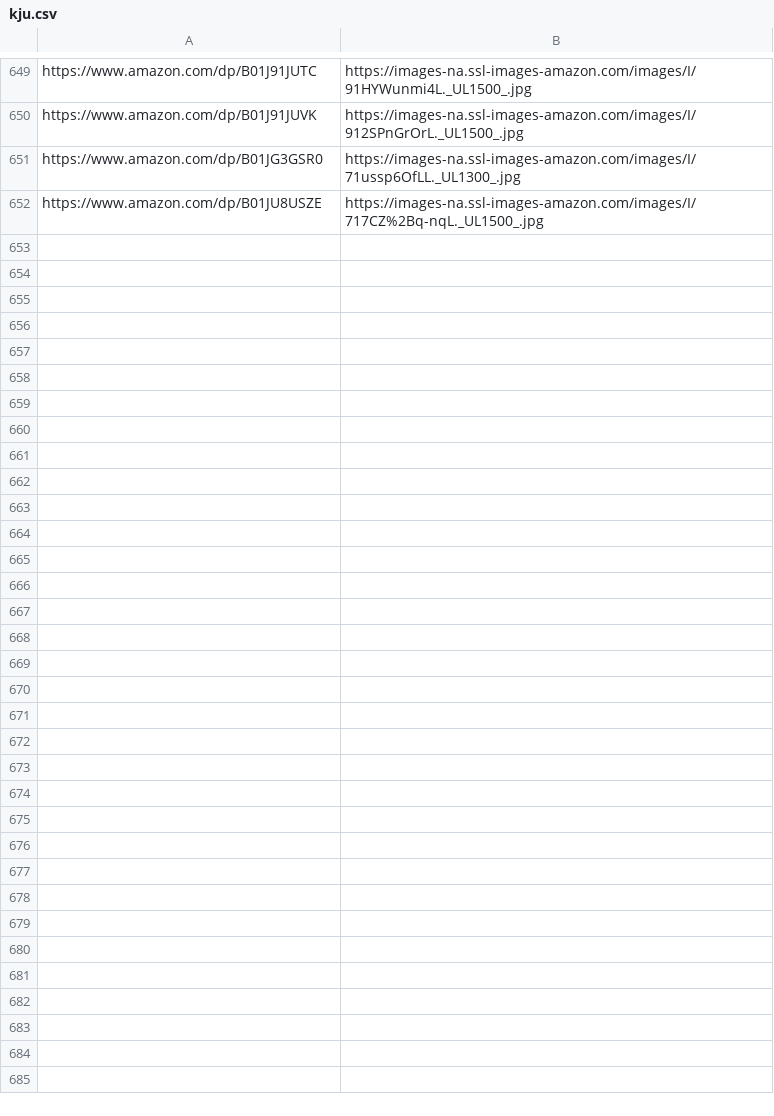
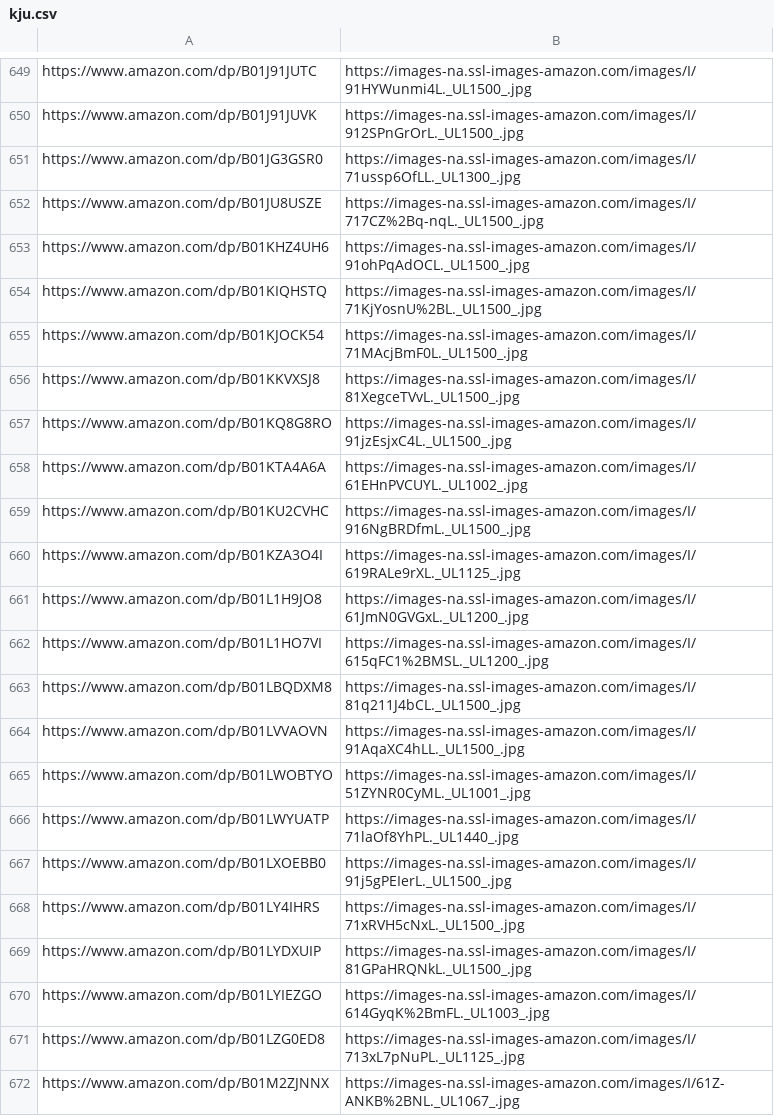
Before and after one commit to lccxx/spider-demo, a CSV file: kju.csv, drawn as a sheet; only a part is shown, gaps mark what is left out; the diff covers the shown part only.

Commit message:
Update result csv file

```diff
--- a/kju.csv
+++ b/kju.csv
@@ -652 +652,21 @@ https://www.amazon.com/dp/B01JG3GSR0,https://images-na.ssl-images-amazon.com/ima
 https://www.amazon.com/dp/B01JU8USZE,https://images-na.ssl-images-amazon.com/images/I/717CZ%2Bq-nqL._UL1500_.jpg
+https://www.amazon.com/dp/B01KHZ4UH6,https://images-na.ssl-images-amazon.com/images/I/91ohPqAdOCL._UL1500_.jpg
+https://www.amazon.com/dp/B01KIQHSTQ,https://images-na.ssl-images-amazon.com/images/I/71KjYosnU%2BL._UL1500_.jpg
+https://www.amazon.com/dp/B01KJOCK54,https://images-na.ssl-images-amazon.com/images/I/71MAcjBmF0L._UL1500_.jpg
+https://www.amazon.com/dp/B01KKVXSJ8,https://images-na.ssl-images-amazon.com/images/I/81XegceTVvL._UL1500_.jpg
+https://www.amazon.com/dp/B01KQ8G8RO,https://images-na.ssl-images-amazon.com/images/I/91jzEsjxC4L._UL1500_.jpg
+https://www.amazon.com/dp/B01KTA4A6A,https://images-na.ssl-images-amazon.com/images/I/61EHnPVCUYL._UL1002_.jpg
+https://www.amazon.com/dp/B01KU2CVHC,https://images-na.ssl-images-amazon.com/images/I/916NgBRDfmL._UL1500_.jpg
+https://www.amazon.com/dp/B01KZA3O4I,https://images-na.ssl-images-amazon.com/images/I/619RALe9rXL._UL1125_.jpg
+https://www.amazon.com/dp/B01L1H9JO8,https://images-na.ssl-images-amazon.com/images/I/61JmN0GVGxL._UL1200_.jpg
+https://www.amazon.com/dp/B01L1HO7VI,https://images-na.ssl-images-amazon.com/images/I/615qFC1%2BMSL._UL1200_.jpg
+https://www.amazon.com/dp/B01LBQDXM8,https://images-na.ssl-images-amazon.com/images/I/81q211J4bCL._UL1500_.jpg
+https://www.amazon.com/dp/B01LVVAOVN,https://images-na.ssl-images-amazon.com/images/I/91AqaXC4hLL._UL1500_.jpg
+https://www.amazon.com/dp/B01LWOBTYO,https://images-na.ssl-images-amazon.com/images/I/51ZYNR0CyML._UL1001_.jpg
+https://www.amazon.com/dp/B01LWYUATP,https://images-na.ssl-images-amazon.com/images/I/71laOf8YhPL._UL1440_.jpg
+https://www.amazon.com/dp/B01LXOEBB0,https://images-na.ssl-images-amazon.com/images/I/91j5gPEIerL._UL1500_.jpg
+https://www.amazon.com/dp/B01LY4IHRS,https://images-na.ssl-images-amazon.com/images/I/71xRVH5cNxL._UL1500_.jpg
+https://www.amazon.com/dp/B01LYDXUIP,https://images-na.ssl-images-amazon.com/images/I/81GPaHRQNkL._UL1500_.jpg
+https://www.amazon.com/dp/B01LYIEZGO,https://images-na.ssl-images-amazon.com/images/I/614GyqK%2BmFL._UL1003_.jpg
+https://www.amazon.com/dp/B01LZG0ED8,https://images-na.ssl-images-amazon.com/images/I/713xL7pNuPL._UL1125_.jpg
+https://www.amazon.com/dp/B01M2ZJNNX,https://images-na.ssl-images-amazon.com/images/I/61Z-ANKB%2BNL._UL1067_.jpg
```
Also changed, not shown: 9 added rows elsewhere in this file.
